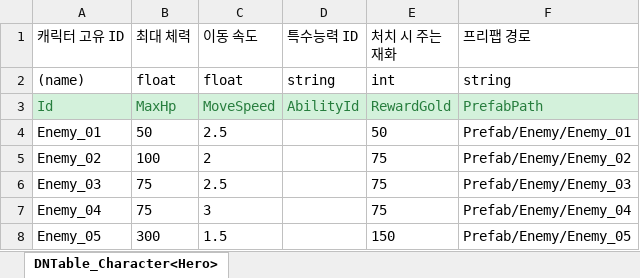
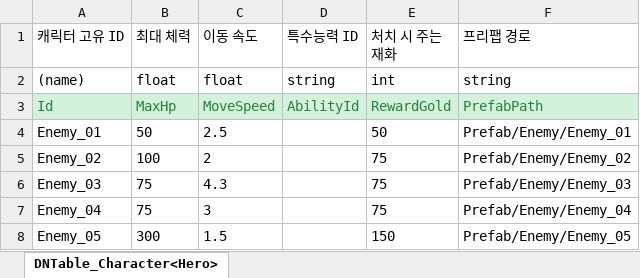
Before and after one commit to MinHyeo/Fantastic4, an Excel workbook: JsonConverter/ExcelFiles/Enemy.xlsx, sheet DNTable_Character<Hero>, drawn as a sheet; values as stored, in another font and other column widths than the file's, no borders; the diff names each change by its address in the sheet, - before the commit and + after, or states it on an @@ line.

Commit message:
[최진영][System] Enemy_03 미친노움 이동속도 데이터 수정

```diff
--- a/JsonConverter/ExcelFiles/Enemy.xlsx (sheet DNTable_Character<Hero>)
+++ b/JsonConverter/ExcelFiles/Enemy.xlsx (sheet DNTable_Character<Hero>)
-C6 (이동 속도): 2.5
+C6 (이동 속도): 4.3
```
Also changed, not shown: 1 other file.
